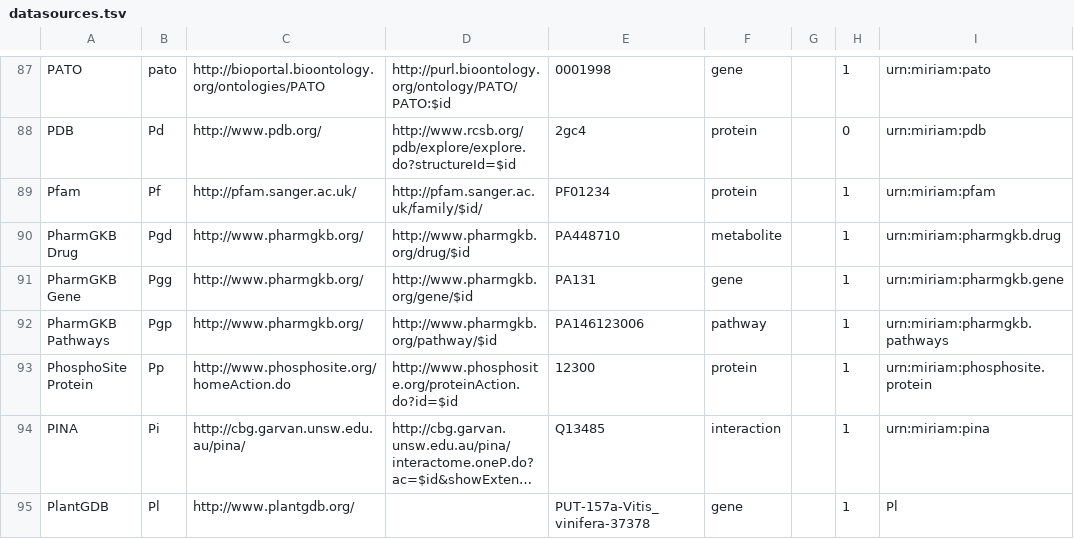
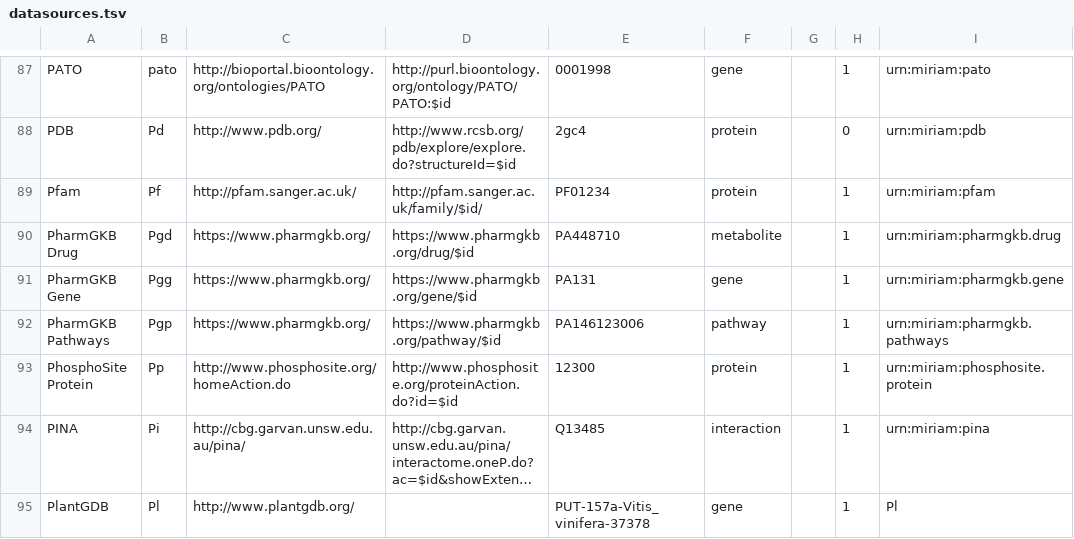
Before and after one commit to bridgedb/datasources, a TSV file: datasources.tsv, drawn as a sheet; only a part is shown, gaps mark what is left out; long unchanged cells end in …; the diff names each change by its address in the sheet, - before the commit and + after, or states it on an @@ line.

Commit message:
PharmGKB uses https now

```diff
--- a/datasources.tsv
+++ b/datasources.tsv
-C90:C92: http://www.pharmgkb.org/
+C90:C92: https://www.pharmgkb.org/
-D90: http://www.pharmgkb.org/drug/$id
+D90: https://www.pharmgkb.org/drug/$id
-D91: http://www.pharmgkb.org/gene/$id
+D91: https://www.pharmgkb.org/gene/$id
-D92: http://www.pharmgkb.org/pathway/$id
+D92: https://www.pharmgkb.org/pathway/$id
```
